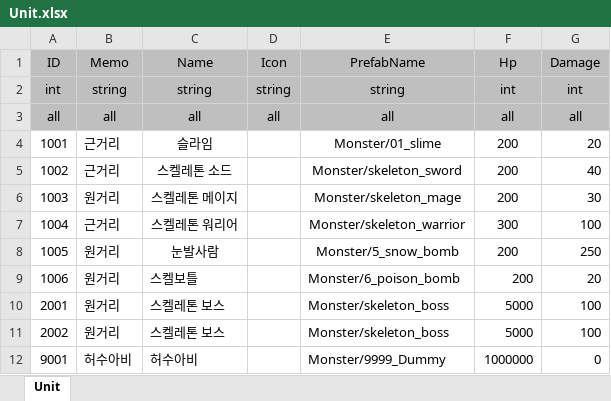
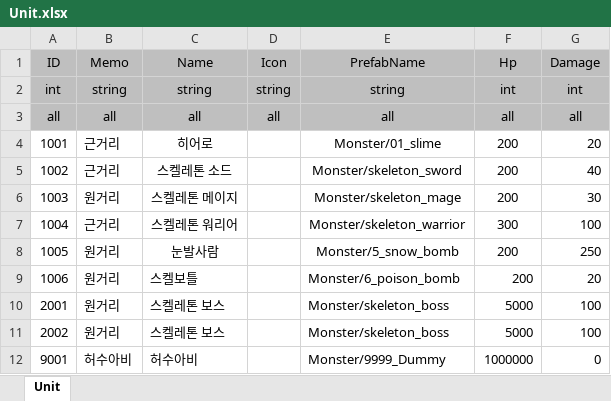
Before and after one commit to david0305mc/CommonModule, an Excel workbook: ExcelTable/Unit.xlsx, sheet Unit, drawn as a sheet; values as stored, in another font and other column widths than the file's, no borders; conditional formats not drawn; the diff names each change by its address in the sheet, - before the commit and + after, or states it on an @@ line.

Commit message:
HeroData 추가중

```diff
--- a/ExcelTable/Unit.xlsx (sheet Unit)
+++ b/ExcelTable/Unit.xlsx (sheet Unit)
-C4 (Name): 슬라임
+C4 (Name): 히어로
```
Also changed, not shown: 6 other files.
